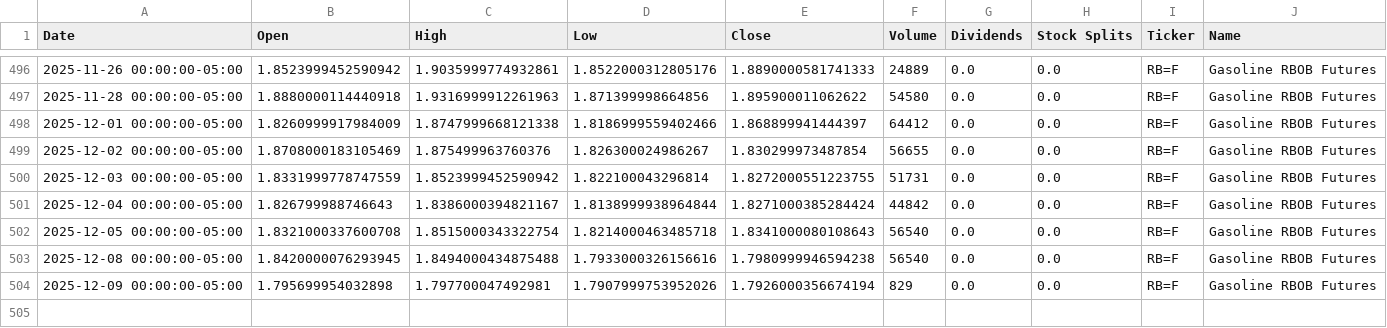
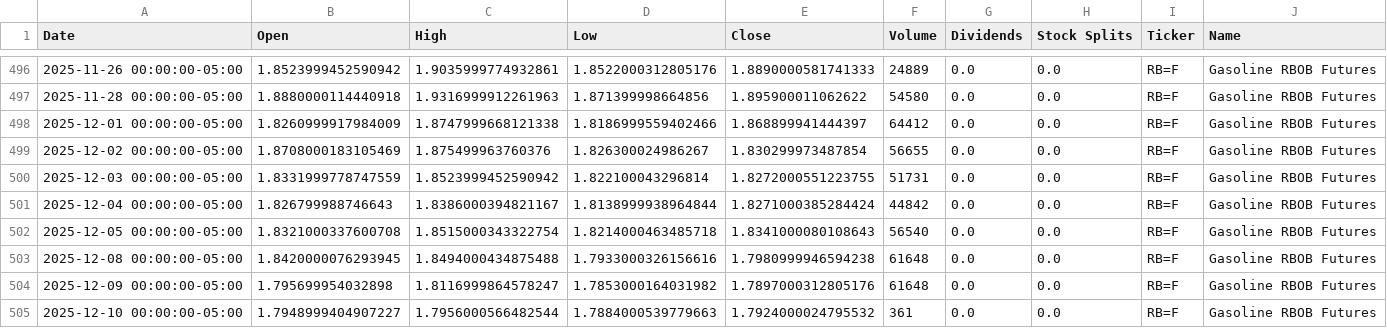
Before and after one commit to dylanmcd0/energy-analysis, a CSV file: data/financial/yfinance/RB_F.csv, drawn as a sheet; only a part is shown, gaps mark what is left out.

```diff
--- a/data/financial/yfinance/RB_F.csv
+++ b/data/financial/yfinance/RB_F.csv
@@ -502,3 +502,4 @@ Date,Open,High,Low,Close,Volume,Dividends,Stock Splits,Ticker,Name
 2025-12-05 00:00:00-05:00,1.8321000337600708,1.8515000343322754,1.8214000463485718,1.8341000080108643,56540,0.0,0.0,RB=F,Gasoline RBOB Futures
-2025-12-08 00:00:00-05:00,1.8420000076293945,1.8494000434875488,1.7933000326156616,1.7980999946594238,56540,0.0,0.0,RB=F,Gasoline RBOB Futures
-2025-12-09 00:00:00-05:00,1.795699954032898,1.797700047492981,1.7907999753952026,1.7926000356674194,829,0.0,0.0,RB=F,Gasoline RBOB Futures
+2025-12-08 00:00:00-05:00,1.8420000076293945,1.8494000434875488,1.7933000326156616,1.7980999946594238,61648,0.0,0.0,RB=F,Gasoline RBOB Futures
+2025-12-09 00:00:00-05:00,1.795699954032898,1.8116999864578247,1.7853000164031982,1.7897000312805176,61648,0.0,0.0,RB=F,Gasoline RBOB Futures
+2025-12-10 00:00:00-05:00,1.7948999404907227,1.7956000566482544,1.7884000539779663,1.7924000024795532,361,0.0,0.0,RB=F,Gasoline RBOB Futures
```
Also changed, not shown: data/financial/yfinance/BZ_F.csv, data/financial/yfinance/UNG.csv, 18 other files.
